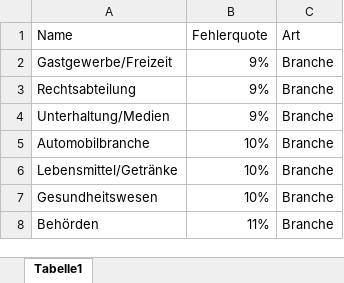
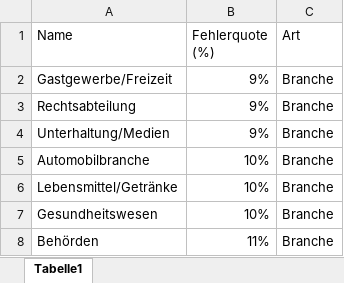
Before and after one commit to TimKossmann/storytelling, an Excel workbook: datasets/PhishingFail.xlsx, sheet Tabelle1, drawn as a sheet; only a part is shown; values as stored, in another font and other column widths than the file's, no borders; the diff names each change by its address in the sheet, - before the commit and + after, or states it on an @@ line.

```diff
--- a/datasets/PhishingFail.xlsx (sheet Tabelle1)
+++ b/datasets/PhishingFail.xlsx (sheet Tabelle1)
-B1: Fehlerquote
+B1: Fehlerquote (%)
```
Also changed, not shown: 13 other files.
